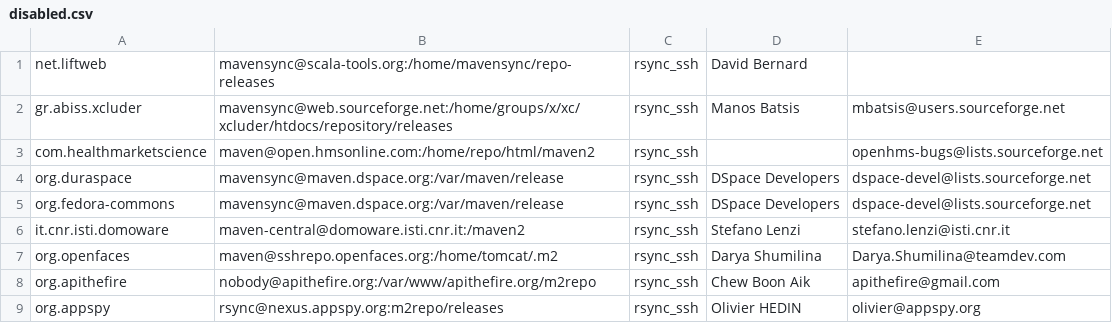
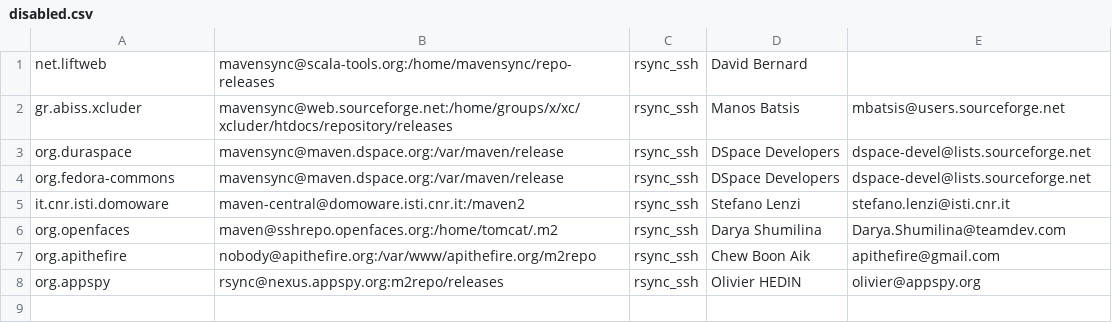
Before and after one commit to apache/maven-repository-tools, a CSV file: src/bin/synchronize/m2-sync/disabled.csv, drawn as a sheet; the diff names each change by its address in the sheet, - before the commit and + after, or states it on an @@ line.

Commit message:
re-enable healtmarket science
git-svn-id: https://svn.apache.org/repos/asf/maven/repository-tools/trunk@826930 13f79535-47bb-0310-9956-ffa450edef68

```diff
--- a/src/bin/synchronize/m2-sync/disabled.csv
+++ b/src/bin/synchronize/m2-sync/disabled.csv
-row 3: com.healthmarketscience | maven@open.hmsonline.com:/home/repo/html/maven2 | rsync_ssh |  | openhms-bugs@lists.sourceforge.net
```
Also changed, not shown: src/bin/synchronize/m2-sync/sync.csv.
